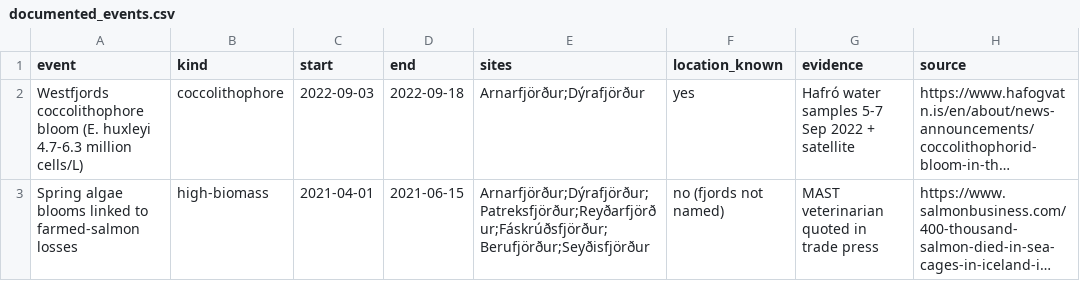
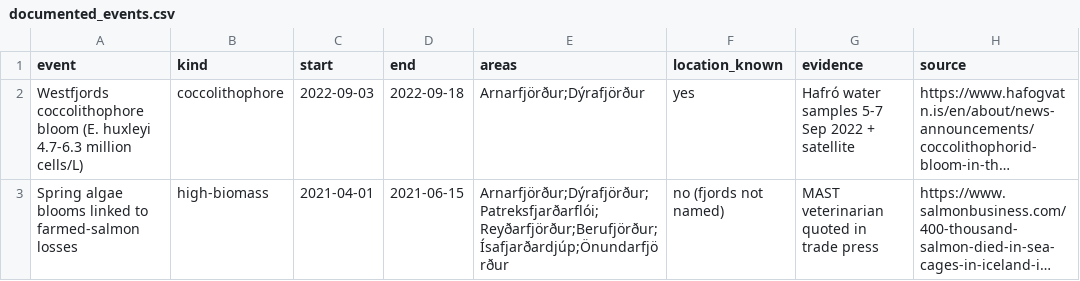
Before and after one commit to timliebhaber/Copernicus-Hackathon-2026, a CSV file: algae-watch/validation/documented_events.csv, drawn as a sheet; long unchanged cells end in …; the diff names each change by its address in the sheet, - before the commit and + after, or states it on an @@ line.

```diff
--- a/algae-watch/validation/documented_events.csv
+++ b/algae-watch/validation/documented_events.csv
-E1: sites
+E1: areas
-E3 (areas): Arnarfjörður;Dýrafjörður;Patreksfjörður;Reyðarfjörður;Fáskrúðsfjörður;Berufjörður;Seyðisfjörður
+E3 (areas): Arnarfjörður;Dýrafjörður;Patreksfjarðarflói;Reyðarfjörður;Berufjörður;Ísafjarðardjúp;Önundarfjörður
```
Also changed, not shown: 18 other files.
